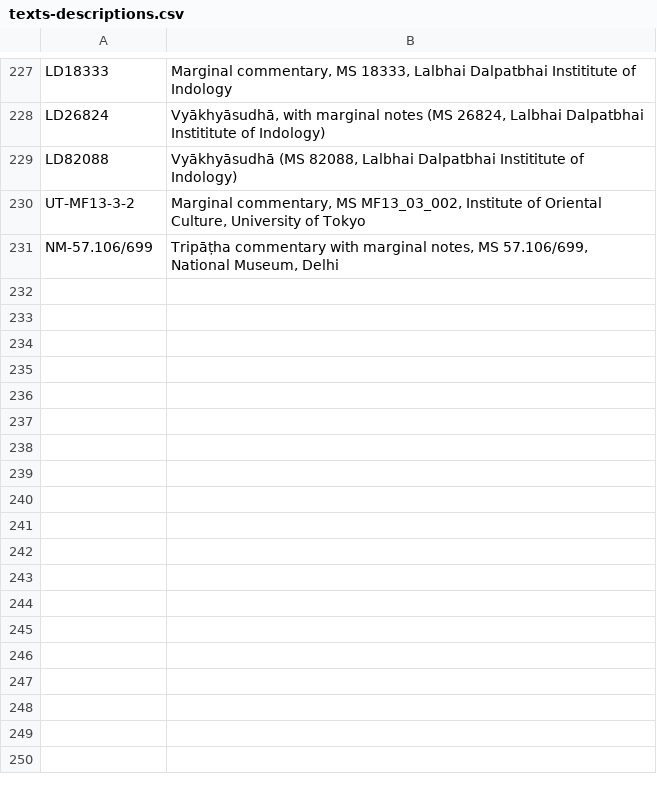
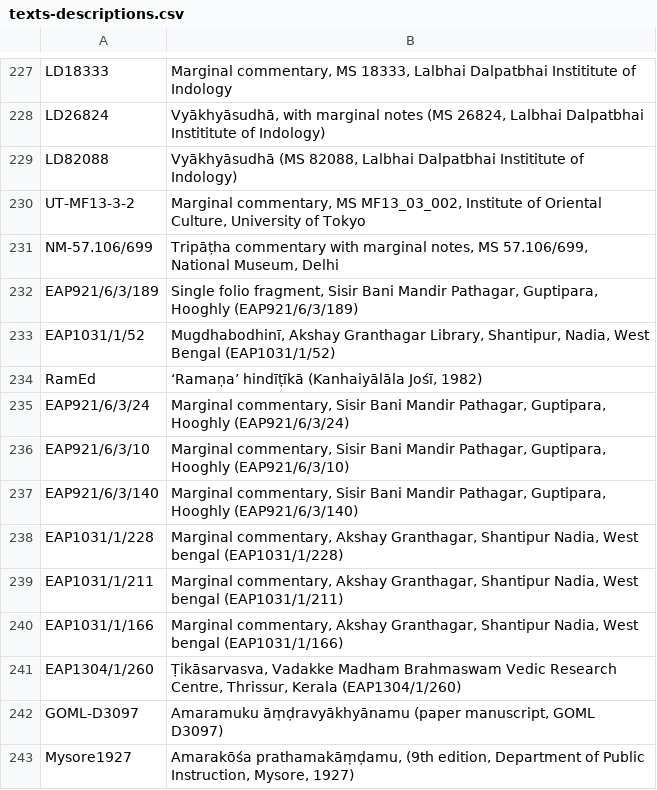
Before and after one commit to chchch/amarakosa, a CSV file: texts-descriptions.csv, drawn as a sheet; only a part is shown, gaps mark what is left out; the diff names each change by its address in the sheet, - before the commit and + after, or states it on an @@ line.

```diff
--- a/texts-descriptions.csv
+++ b/texts-descriptions.csv
+row 232: EAP921/6/3/189 | Single folio fragment, Sisir Bani Mandir Pathagar, Guptipara, Hooghly (EAP921/6/3/189)
+row 233: EAP1031/1/52 | Mugdhabodhinī, Akshay Granthagar Library, Shantipur, Nadia, West Bengal (EAP1031/1/52)
+row 234: RamEd | ‘Ramaṇa’ hindīṭīkā (Kanhaiyālāla Jośī, 1982)
+row 235: EAP921/6/3/24 | Marginal commentary, Sisir Bani Mandir Pathagar, Guptipara, Hooghly (EAP921/6/3/24)
+row 236: EAP921/6/3/10 | Marginal commentary, Sisir Bani Mandir Pathagar, Guptipara, Hooghly (EAP921/6/3/10)
+row 237: EAP921/6/3/140 | Marginal commentary, Sisir Bani Mandir Pathagar, Guptipara, Hooghly (EAP921/6/3/140)
+row 238: EAP1031/1/228 | Marginal commentary, Akshay Granthagar, Shantipur Nadia, West bengal (EAP1031/1/228)
+row 239: EAP1031/1/211 | Marginal commentary, Akshay Granthagar, Shantipur Nadia, West bengal (EAP1031/1/211)
+row 240: EAP1031/1/166 | Marginal commentary, Akshay Granthagar, Shantipur Nadia, West bengal (EAP1031/1/166)
+row 241: EAP1304/1/260 | Ṭikāsarvasva, Vadakke Madham Brahmaswam Vedic Research Centre, Thrissur, Kerala (EAP1304/1/260)
+row 242: GOML-D3097 | Amaramuku āṃḍravyākhyānamu (paper manuscript, GOML D3097)
+row 243: Mysore1927 | Amarakōśa prathamakāṃḍamu, (9th edition, Department of Public Instruction, Mysore, 1927)
```
Also changed, not shown: 20 other files.
